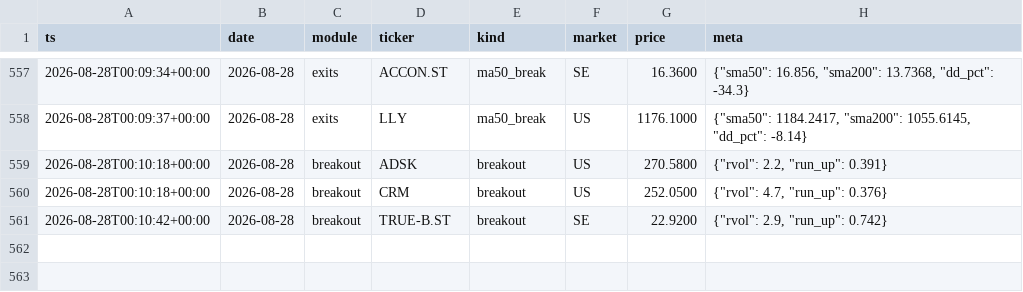
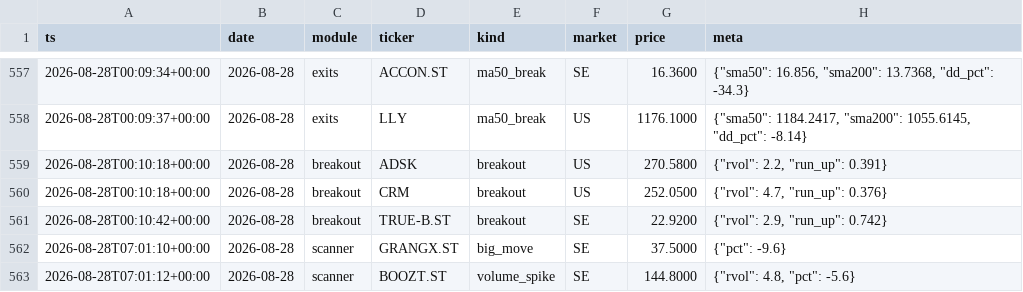
Before and after one commit to Q-stocks/borsvakt, a CSV file: log/alerts.csv, drawn as a sheet; only a part is shown, gaps mark what is left out.

```diff
--- a/log/alerts.csv
+++ b/log/alerts.csv
@@ -561 +561,3 @@ ts,date,module,ticker,kind,market,price,meta
 2026-08-28T00:10:42+00:00,2026-08-28,breakout,TRUE-B.ST,breakout,SE,22.9200,"{""rvol"": 2.9, ""run_up"": 0.742}"
+2026-08-28T07:01:10+00:00,2026-08-28,scanner,GRANGX.ST,big_move,SE,37.5000,"{""pct"": -9.6}"
+2026-08-28T07:01:12+00:00,2026-08-28,scanner,BOOZT.ST,volume_spike,SE,144.8000,"{""rvol"": 4.8, ""pct"": -5.6}"
```
Also changed, not shown: 1 other file.
